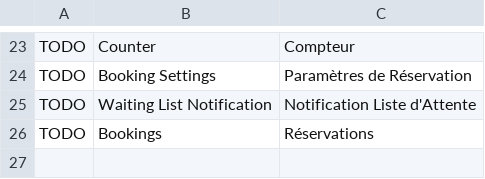
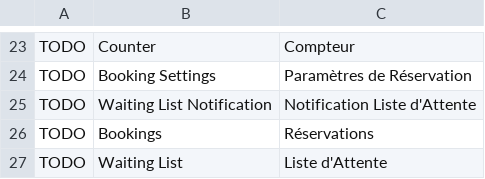
Before and after one commit to britlog/booking, a CSV file: booking/translations/fr.csv, drawn as a sheet; only a part is shown, gaps mark what is left out.

Commit message:
Message if already present in waiting list

```diff
--- a/booking/translations/fr.csv
+++ b/booking/translations/fr.csv
@@ -26 +26,2 @@ TODO,Waiting List Notification,Notification Liste d'Attente
 TODO,Bookings,Réservations
+TODO,Waiting List,Liste d'Attente
```
Also changed, not shown: 4 other files.
